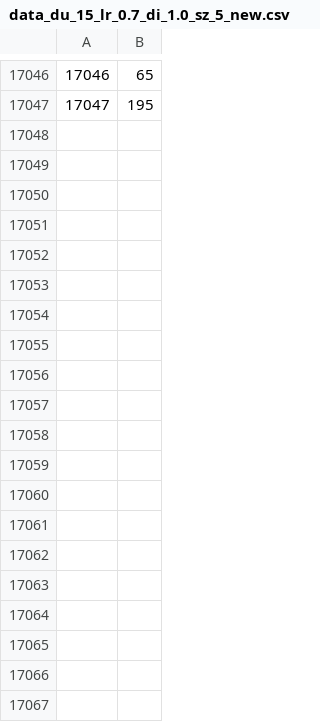
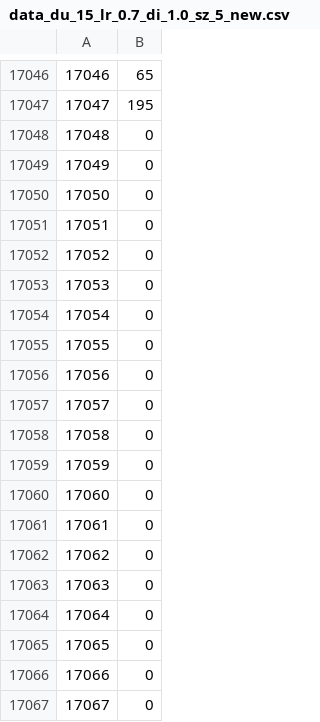
Before and after one commit to kulexpipiens/RUGMLProject, a CSV file: data/data_du_15_lr_0.7_di_1.0_sz_5_new.csv, drawn as a sheet; only a part is shown, gaps mark what is left out; the diff covers the shown part only; the diff names each change by its address in the sheet, - before the commit and + after, or states it on an @@ line.

```diff
--- a/data/data_du_15_lr_0.7_di_1.0_sz_5_new.csv
+++ b/data/data_du_15_lr_0.7_di_1.0_sz_5_new.csv
+row 17048: 17048 | 0
+row 17049: 17049 | 0
+row 17050: 17050 | 0
+row 17051: 17051 | 0
+row 17052: 17052 | 0
+row 17053: 17053 | 0
+row 17054: 17054 | 0
+row 17055: 17055 | 0
+row 17056: 17056 | 0
+row 17057: 17057 | 0
+row 17058: 17058 | 0
+row 17059: 17059 | 0
+row 17060: 17060 | 0
+row 17061: 17061 | 0
+row 17062: 17062 | 0
+row 17063: 17063 | 0
+row 17064: 17064 | 0
+row 17065: 17065 | 0
+row 17066: 17066 | 0
+row 17067: 17067 | 0
```
Also changed, not shown: 24 added rows elsewhere in this file, 11 other files.
